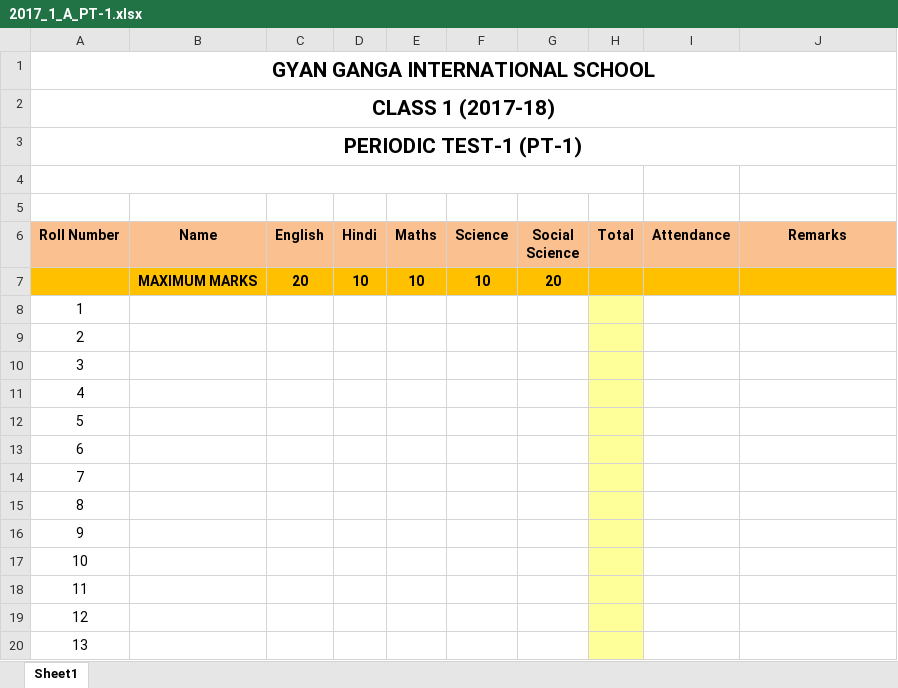
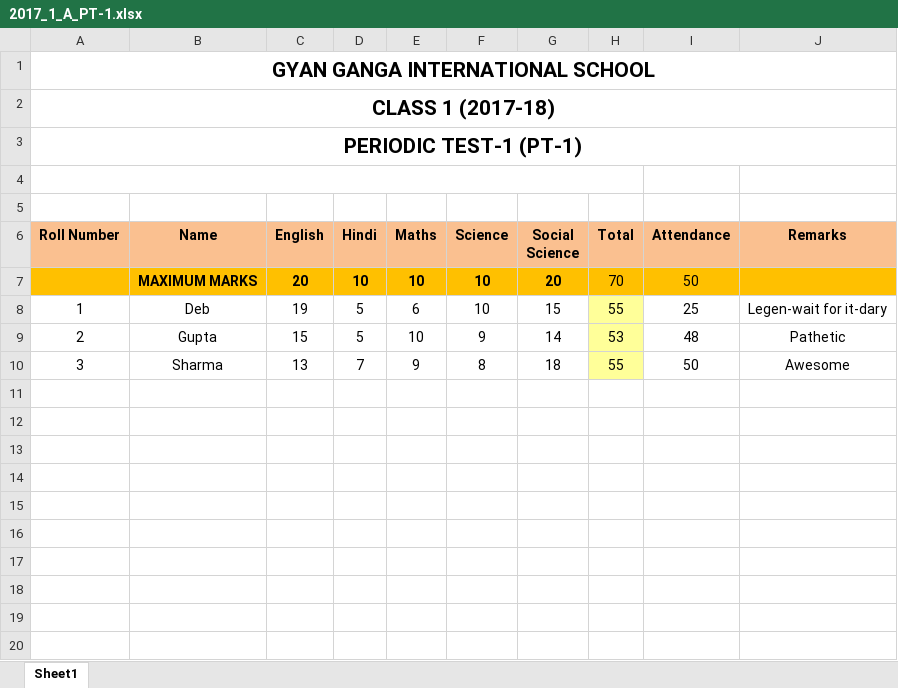
Before and after one commit to prateekgcs/GGIS_RMS, an Excel workbook: lib/uploads/2017_1_A_PT-1.xlsx, sheet Sheet1, drawn as a sheet; values as stored, in another font and other column widths than the file's, no borders; the diff names each change by its address in the sheet, - before the commit and + after, or states it on an @@ line.

```diff
--- a/lib/uploads/2017_1_A_PT-1.xlsx (sheet Sheet1)
+++ b/lib/uploads/2017_1_A_PT-1.xlsx (sheet Sheet1)
-H7 (Total): (empty)
+H7 (Total): 70
-I7 (Attendance): (empty)
+I7 (Attendance): 50
-B8 (Name): (empty)
+B8 (Name): Deb
-C8 (English): (empty)
+C8 (English): 19
-D8:D9 (Hindi): (empty)
+D8:D9 (Hindi): 5
-E8 (Maths): (empty)
+E8 (Maths): 6
-F8 (Science): (empty)
+F8 (Science): 10
-G8 (Social Science): (empty)
+G8 (Social Science): 15
-H8 (Total): (empty)
+H8 (Total): 55
-I8 (Attendance): (empty)
+I8 (Attendance): 25
-J8 (Remarks): (empty)
+J8 (Remarks): Legen-wait for it-dary
-B9 (Name): (empty)
+B9 (Name): Gupta
-C9 (English): (empty)
+C9 (English): 15
-E9 (Maths): (empty)
+E9 (Maths): 10
-F9 (Science): (empty)
+F9 (Science): 9
-G9 (Social Science): (empty)
+G9 (Social Science): 14
-H9 (Total): (empty)
+H9 (Total): 53
-I9 (Attendance): (empty)
+I9 (Attendance): 48
-J9 (Remarks): (empty)
+J9 (Remarks): Pathetic
-B10 (Name): (empty)
+B10 (Name): Sharma
-C10 (English): (empty)
+C10 (English): 13
-D10 (Hindi): (empty)
+D10 (Hindi): 7
-E10 (Maths): (empty)
+E10 (Maths): 9
-F10 (Science): (empty)
+F10 (Science): 8
-G10 (Social Science): (empty)
+G10 (Social Science): 18
-H10 (Total): (empty)
+H10 (Total): 55
-I10 (Attendance): (empty)
+I10 (Attendance): 50
-J10 (Remarks): (empty)
+J10 (Remarks): Awesome
-row 11: 4
-row 12: 5
-row 13: 6
-row 14: 7
-row 15: 8
-row 16: 9
-row 17: 10
-row 18: 11
-row 19: 12
-row 20: 13
```
Also changed, not shown: 4 other files.
